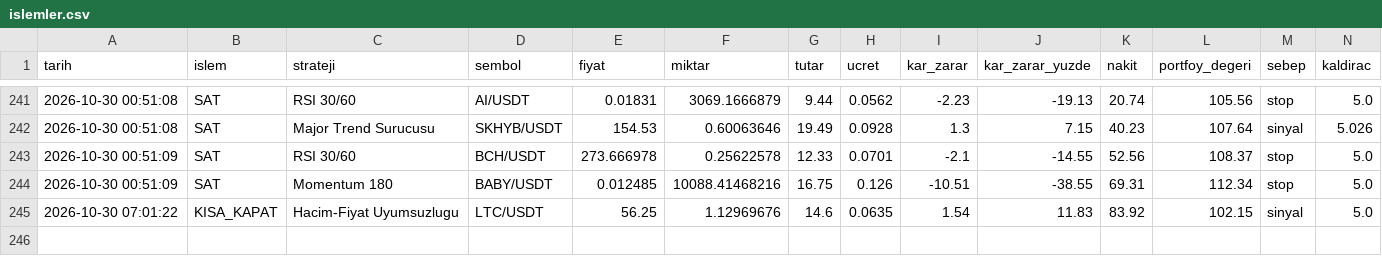
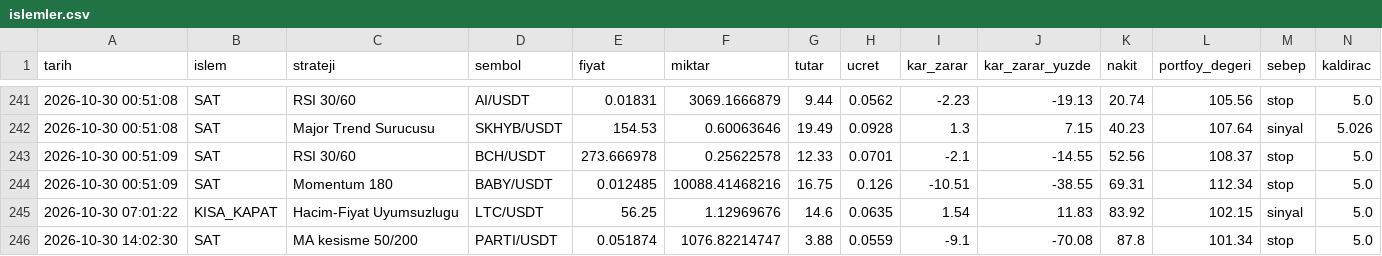
Before and after one commit to KaanBozogluIS/trade-ajani, a CSV file: kaan_trade_panel/cikti/sanal_trader/islemler.csv, drawn as a sheet; only a part is shown, gaps mark what is left out; the diff names each change by its address in the sheet, - before the commit and + after, or states it on an @@ line.

```diff
--- a/kaan_trade_panel/cikti/sanal_trader/islemler.csv
+++ b/kaan_trade_panel/cikti/sanal_trader/islemler.csv
+row 246: 2026-10-30 14:02:30 | SAT | MA kesisme 50/200 | PARTI/USDT | 0.051874 | 1076.82214747 | 3.88 | 0.0559 | -9.1 | -70.08 | 87.8 | 101.34 | stop | 5.0
```
Also changed, not shown: 5 other files.
